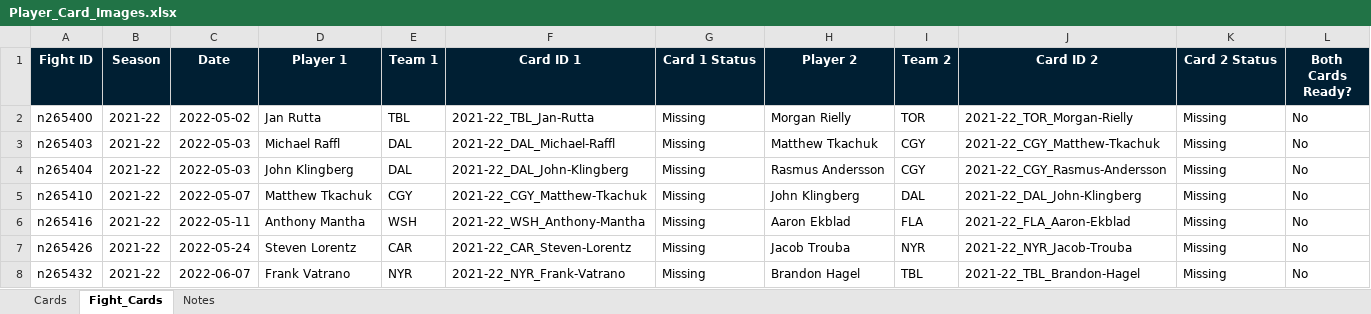
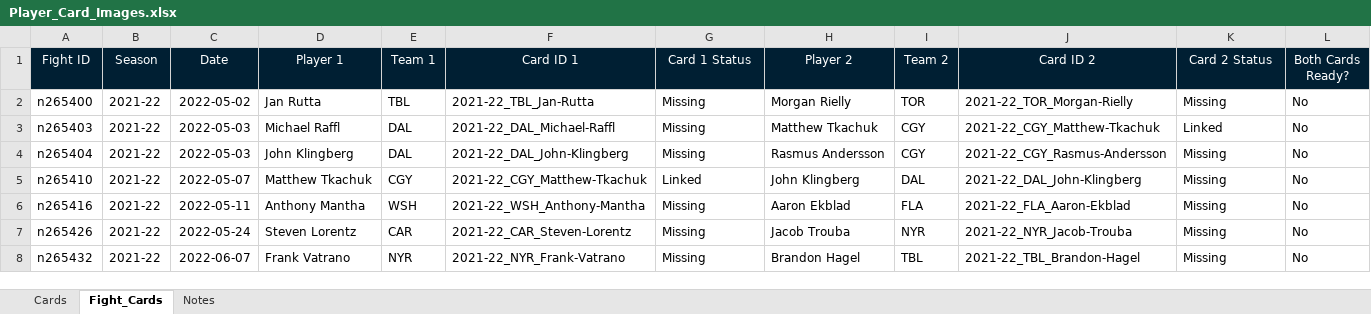
Before and after one commit to savvyln/nhl-enforcer-story, an Excel workbook: Player_Card_Images.xlsx, sheet Fight_Cards, drawn as a sheet; only a part is shown; values as stored, in another font and other column widths than the file's, no borders; charts and pictures and conditional formats not drawn; the diff names each change by its address in the sheet, - before the commit and + after, or states it on an @@ line.

```diff
--- a/Player_Card_Images.xlsx (sheet Fight_Cards)
+++ b/Player_Card_Images.xlsx (sheet Fight_Cards)
-A1:L1 bold: on
+A1:L1 bold: off
-K3 (Card 2 Status): Missing
+K3 (Card 2 Status): Linked
-G5 (Card 1 Status): Missing
+G5 (Card 1 Status): Linked
```
Also changed, not shown: sheet Cards, sheet Notes, formulas that keep their value, charts or pictures.
